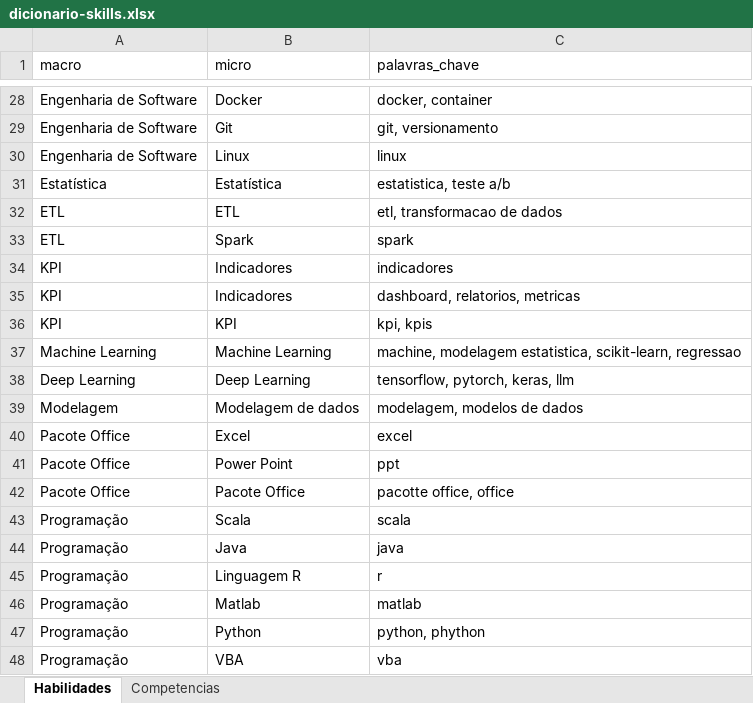
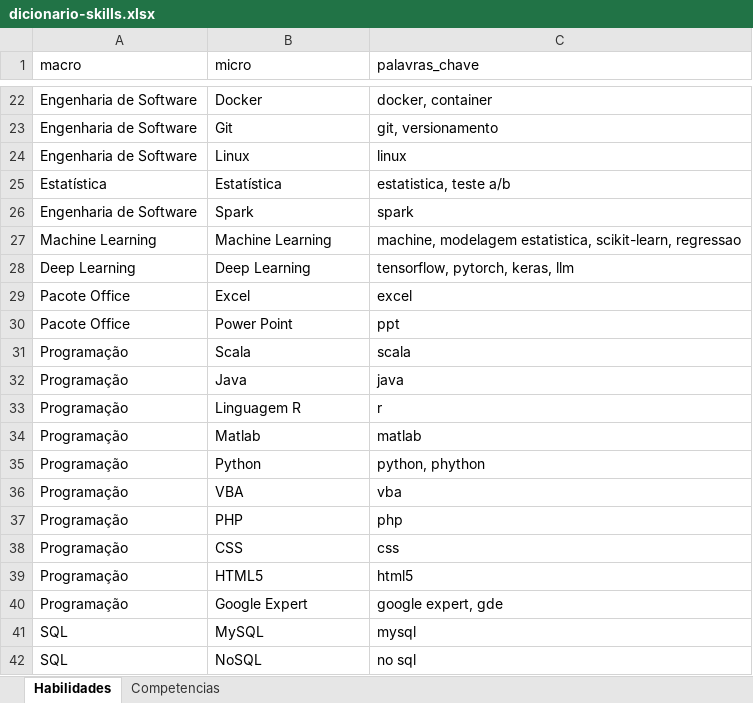
Before and after one commit to ArthurMesquita96/Monitoramento-de-Vagas, an Excel workbook: data/dicionario-skills.xlsx, sheet Habilidades, drawn as a sheet; only a part is shown, gaps mark what is left out; the shorter side is filled out with more unchanged rows; values as stored, in another font and other column widths than the file's, no borders; removed rows and columns are numbered as before the commit, all else as after; the diff covers the shown part only; the diff names each change by its address in the sheet, - before the commit and + after, or states it on an @@ line.

```diff
--- a/data/dicionario-skills.xlsx (sheet Habilidades)
+++ b/data/dicionario-skills.xlsx (sheet Habilidades)
-row 32: ETL | ETL | etl, transformacao de dados
-A26 (macro): ETL
+A26 (macro): Engenharia de Software
-row 34: KPI | Indicadores | indicadores
-row 35: KPI | Indicadores | dashboard, relatorios, metricas
-row 36: KPI | KPI | kpi, kpis
-row 39: Modelagem | Modelagem de dados | modelagem, modelos de dados
-row 42: Pacote Office | Pacote Office | pacotte office, office
```
Also changed, not shown: 2 added rows, 11 removed rows and 2 edited cells elsewhere in this sheet, data/data_clean/vagas_gupy_clean.xlsx, data/data_raw/tmp/data_csv/analista_de_dados_vagas.xlsx, 9 other files.
